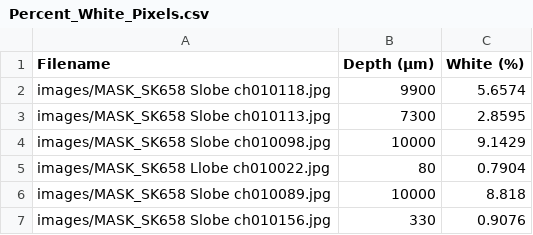
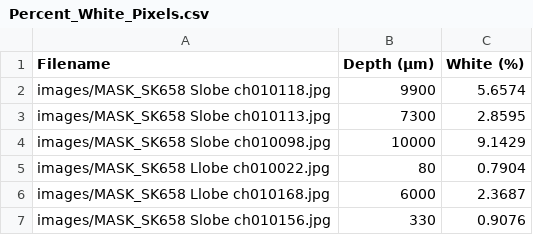
Before and after one commit to asmaryam24/Module-3-Fibrosis, a CSV file: Percent_White_Pixels.csv, drawn as a sheet.

```diff
--- a/Percent_White_Pixels.csv
+++ b/Percent_White_Pixels.csv
@@ -5,3 +5,3 @@ images/MASK_SK658 Slobe ch010098.jpg,10000,9.1429
 images/MASK_SK658 Llobe ch010022.jpg,80,0.7904
-images/MASK_SK658 Slobe ch010089.jpg,10000,8.818
+images/MASK_SK658 Llobe ch010168.jpg,6000,2.3687
 images/MASK_SK658 Slobe ch010156.jpg,330,0.9076
```
Also changed, not shown: 2 other files.
